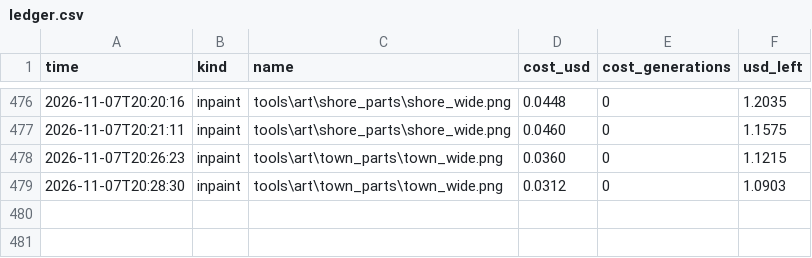
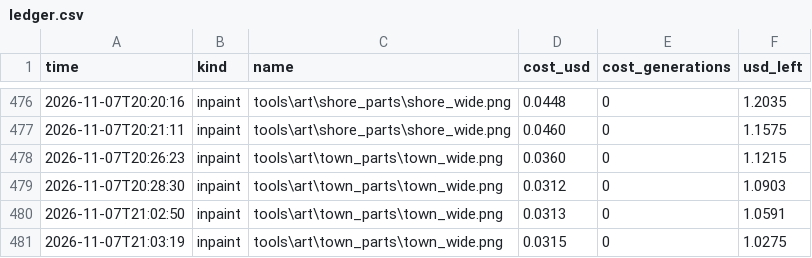
Before and after one commit to Evan260/Fishus-Maximus, a CSV file: tools/art/ledger.csv, drawn as a sheet; only a part is shown, gaps mark what is left out.

```diff
--- a/tools/art/ledger.csv
+++ b/tools/art/ledger.csv
@@ -479 +479,3 @@ time,kind,name,cost_usd,cost_generations,usd_left
 2026-11-07T20:28:30,inpaint,tools\art\town_parts\town_wide.png,0.0312,0,1.0903
+2026-11-07T21:02:50,inpaint,tools\art\town_parts\town_wide.png,0.0313,0,1.0591
+2026-11-07T21:03:19,inpaint,tools\art\town_parts\town_wide.png,0.0315,0,1.0275
```
Also changed, not shown: 9 other files.
